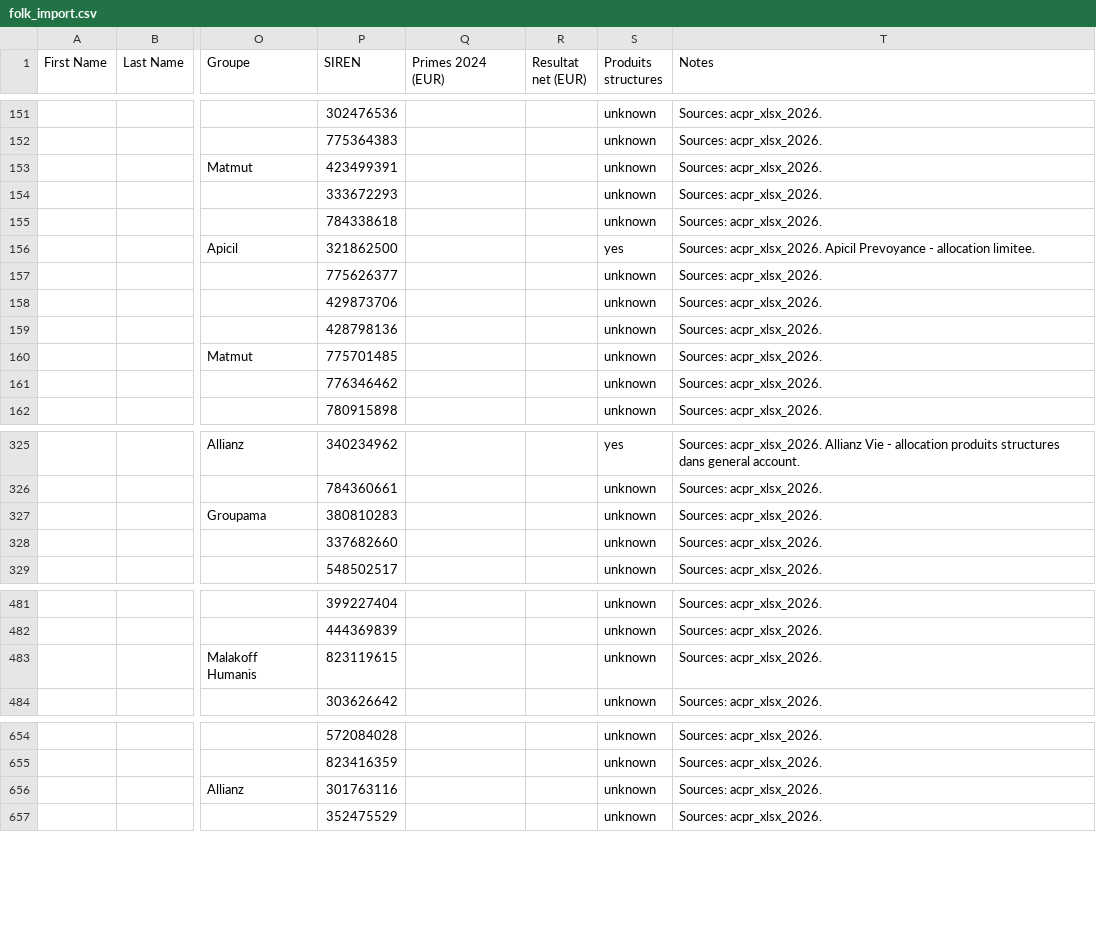
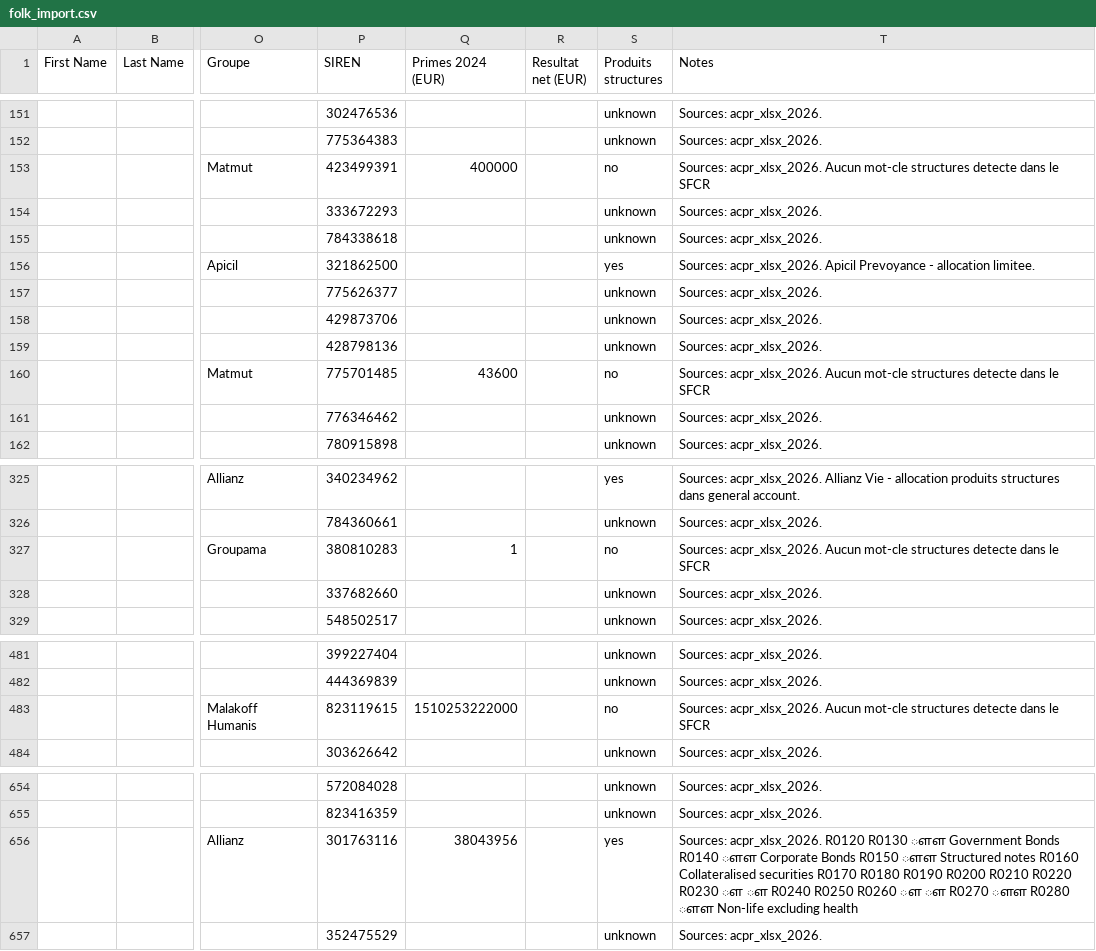
Before and after one commit to lsebah/mutuelles-monitor, a CSV file: docs/data/folk_import.csv, drawn as a sheet; only a part is shown, gaps mark what is left out; the diff covers the shown part only; the diff names each change by its address in the sheet, - before the commit and + after, or states it on an @@ line.

```diff
--- a/docs/data/folk_import.csv
+++ b/docs/data/folk_import.csv
-Q153 (Primes 2024 (EUR)): (empty)
+Q153 (Primes 2024 (EUR)): 400000
-S153 (Produits structures): unknown
+S153 (Produits structures): no
-T153 (Notes): Sources: acpr_xlsx_2026.
+T153 (Notes): Sources: acpr_xlsx_2026. Aucun mot-cle structures detecte dans le SFCR
-Q160 (Primes 2024 (EUR)): (empty)
+Q160 (Primes 2024 (EUR)): 43600
-S160 (Produits structures): unknown
+S160 (Produits structures): no
-T160 (Notes): Sources: acpr_xlsx_2026.
+T160 (Notes): Sources: acpr_xlsx_2026. Aucun mot-cle structures detecte dans le SFCR
-Q327 (Primes 2024 (EUR)): (empty)
+Q327 (Primes 2024 (EUR)): 1
-S327 (Produits structures): unknown
+S327 (Produits structures): no
-T327 (Notes): Sources: acpr_xlsx_2026.
+T327 (Notes): Sources: acpr_xlsx_2026. Aucun mot-cle structures detecte dans le SFCR
-Q483 (Primes 2024 (EUR)): (empty)
+Q483 (Primes 2024 (EUR)): 1510253222000
-S483 (Produits structures): unknown
+S483 (Produits structures): no
-T483 (Notes): Sources: acpr_xlsx_2026.
+T483 (Notes): Sources: acpr_xlsx_2026. Aucun mot-cle structures detecte dans le SFCR
-Q656 (Primes 2024 (EUR)): (empty)
+Q656 (Primes 2024 (EUR)): 38043956
-S656 (Produits structures): unknown
+S656 (Produits structures): yes
-T656 (Notes): Sources: acpr_xlsx_2026.
+T656 (Notes): Sources: acpr_xlsx_2026. R0120 R0130 ௗௗ Government Bonds R0140 ௗௗ Corporate Bonds R0150 ௗௗ Structured notes R0160 Collateralised securities R0170 R0180 R0190 R0200 R0210 R0220 R0230 ௗ ௗ R0240 R0250 R0260 ௗ ௗ R0270 ௗௗ R0280 ௗௗ Non-life excluding health
```
Also changed, not shown: 2 edited cells elsewhere in this file, 3 other files.
